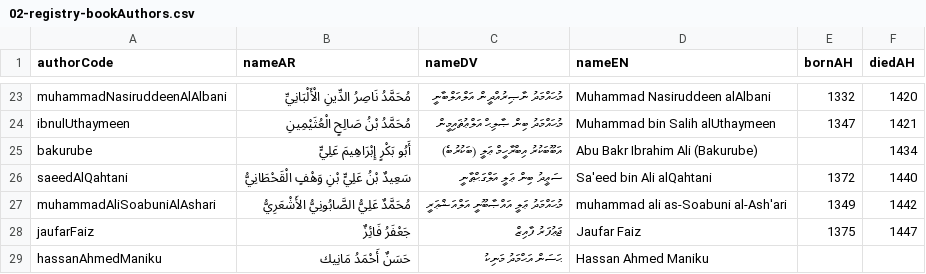
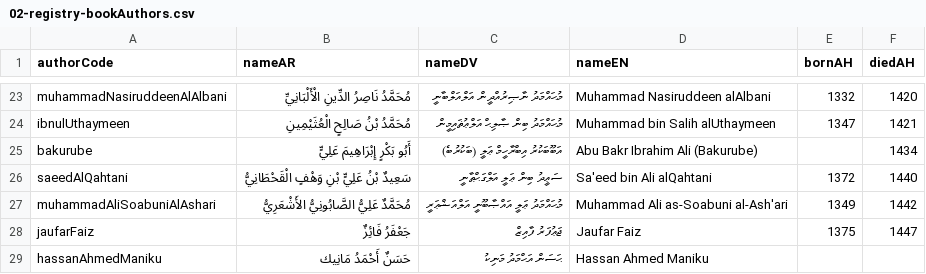
Before and after one commit to hadithmv/hadithmv.github.io, a CSV file: codebase/data/02-registry-bookAuthors.csv, drawn as a sheet; only a part is shown, gaps mark what is left out.

```diff
--- a/codebase/data/02-registry-bookAuthors.csv
+++ b/codebase/data/02-registry-bookAuthors.csv
@@ -26,3 +26,3 @@ bakurube,أَبُو بَكْرٍ إِبْرَاهِيمَ عَلِيٍّ,އަބ
 saeedAlQahtani,سَعِيدٌ بْنُ عَلِيٍّ بْنِ وَهْفٍ الْقَحْطَانِيُّ,ސަޢީދު ބިން ޢަލީ އަލްގަޙްޠާނީ,Sa'eed bin Ali alQahtani,1372,1440
-muhammadAliSoabuniAlAshari,مُحَمَّدٌ عَلِيُّ الصَّابُونِيُّ الأَشْعَرِيُّ,މުޙައްމަދު ޢަލީ އައްޞާބޫނީ އަލްއަޝްޢަރީ,muhammad ali as-Soabuni al-Ash'ari,1349,1442
+muhammadAliSoabuniAlAshari,مُحَمَّدٌ عَلِيُّ الصَّابُونِيُّ الأَشْعَرِيُّ,މުޙައްމަދު ޢަލީ އައްޞާބޫނީ އަލްއަޝްޢަރީ,Muhammad Ali as-Soabuni al-Ash'ari,1349,1442
 jaufarFaiz,جَعْفَرُ فَائِزٌ,ޖަޢުފަރު ފާއިޒް,Jaufar Faiz,1375,1447
```
Also changed, not shown: 1 other file.
